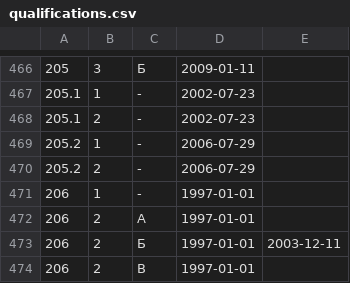
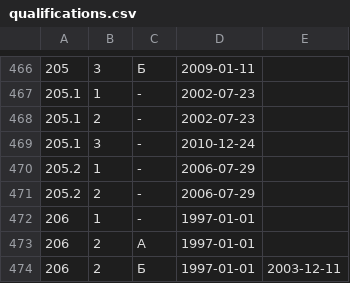
Before and after one commit to maNULL/criminal_code, a CSV file: qualifications.csv, drawn as a sheet; only a part is shown, gaps mark what is left out; the shorter side is filled out with more unchanged rows.

Commit message:
№352-ФЗ от 09.12.2010

```diff
--- a/qualifications.csv
+++ b/qualifications.csv
@@ -468,2 +468,3 @@
 205.1,2,-,2002-07-23,
+205.1,3,-,2010-12-24,
 205.2,1,-,2006-07-29,
```
